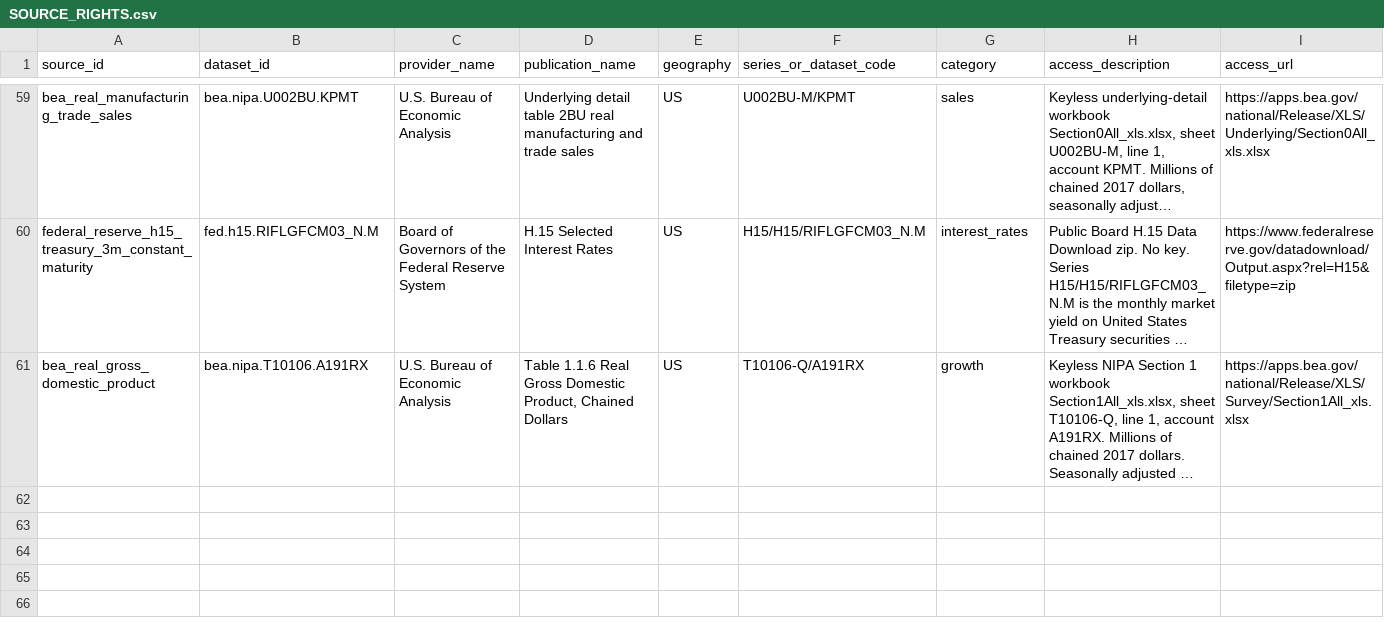
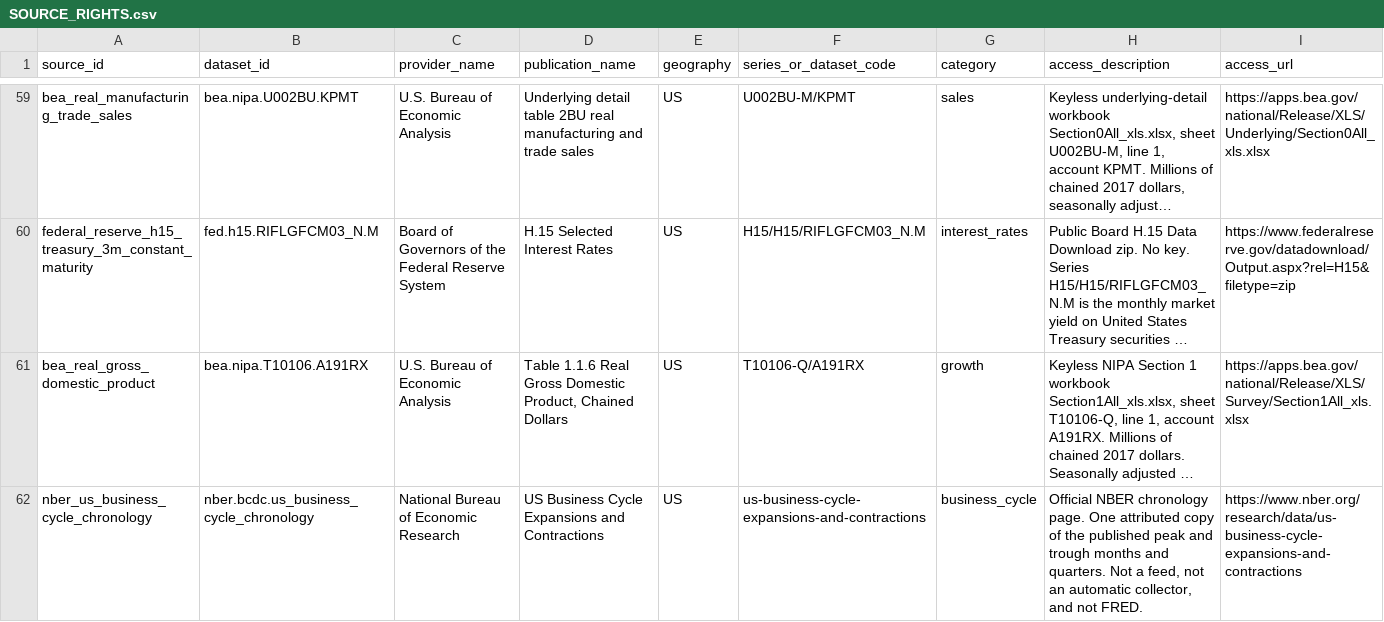
Before and after one commit to samjkitchin-debug/aqil, a CSV file: docs/sources/SOURCE_RIGHTS.csv, drawn as a sheet; only a part is shown, gaps mark what is left out; long unchanged cells end in …; rows hold the shown columns only; the diff names each change by its address in the sheet, - before the commit and + after, or states it on an @@ line.

```diff
--- a/docs/sources/SOURCE_RIGHTS.csv
+++ b/docs/sources/SOURCE_RIGHTS.csv
+row 62: nber_us_business_cycle_chronology | nber.bcdc.us_business_cycle_chronology | National Bureau of Economic Research | US Business Cycle Expansions and Contractions | US | us-business-cycle-expansions-and-contractions | business_cycle | Official NBER chronology page. One attributed copy of the published peak and trough months and quarters. Not a feed, not an automatic collector, and not FRED. | https://www.nber.org/research/data/us-business-cycle-expansions-and-contractions
```
Also changed, not shown: docs/07_BUILD_BACKLOG.csv, docs/macro/QUANTITATIVE_METHOD_REGISTER.csv, 19 other files.
